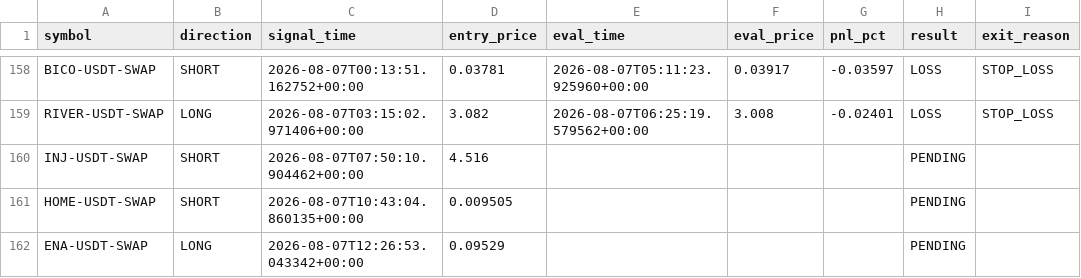
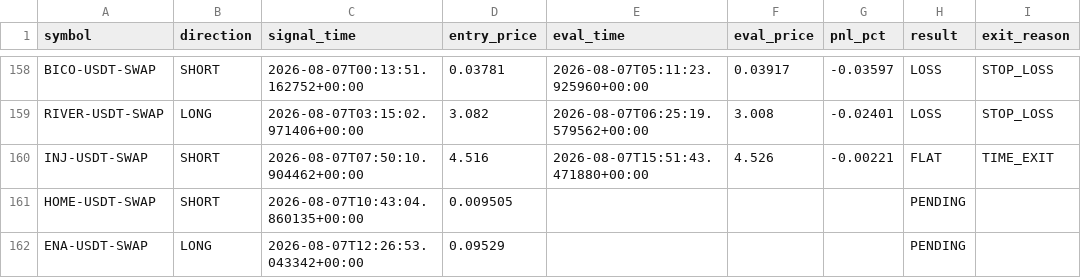
Before and after one commit to ksemehmet5-afk/altcoin-monitor-, a CSV file: monitor_state/signals_log.csv, drawn as a sheet; only a part is shown, gaps mark what is left out.

```diff
--- a/monitor_state/signals_log.csv
+++ b/monitor_state/signals_log.csv
@@ -159,3 +159,3 @@ BICO-USDT-SWAP,SHORT,2026-08-07T00:13:51.162752+00:00,0.03781,2026-08-07T05:11:2
 RIVER-USDT-SWAP,LONG,2026-08-07T03:15:02.971406+00:00,3.082,2026-08-07T06:25:19.579562+00:00,3.008,-0.02401,LOSS,STOP_LOSS
-INJ-USDT-SWAP,SHORT,2026-08-07T07:50:10.904462+00:00,4.516,,,,PENDING,
+INJ-USDT-SWAP,SHORT,2026-08-07T07:50:10.904462+00:00,4.516,2026-08-07T15:51:43.471880+00:00,4.526,-0.00221,FLAT,TIME_EXIT
 HOME-USDT-SWAP,SHORT,2026-08-07T10:43:04.860135+00:00,0.009505,,,,PENDING,
```
Also changed, not shown: 2 other files.
